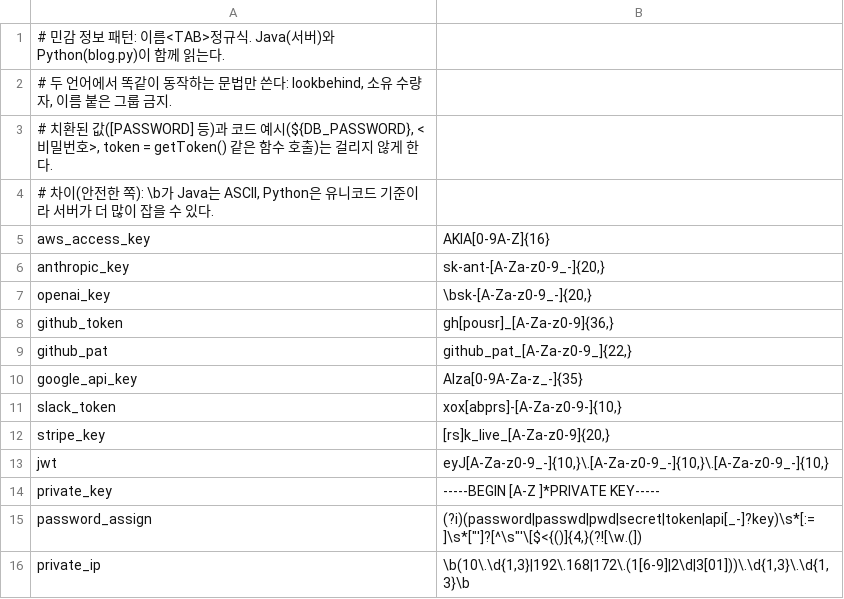
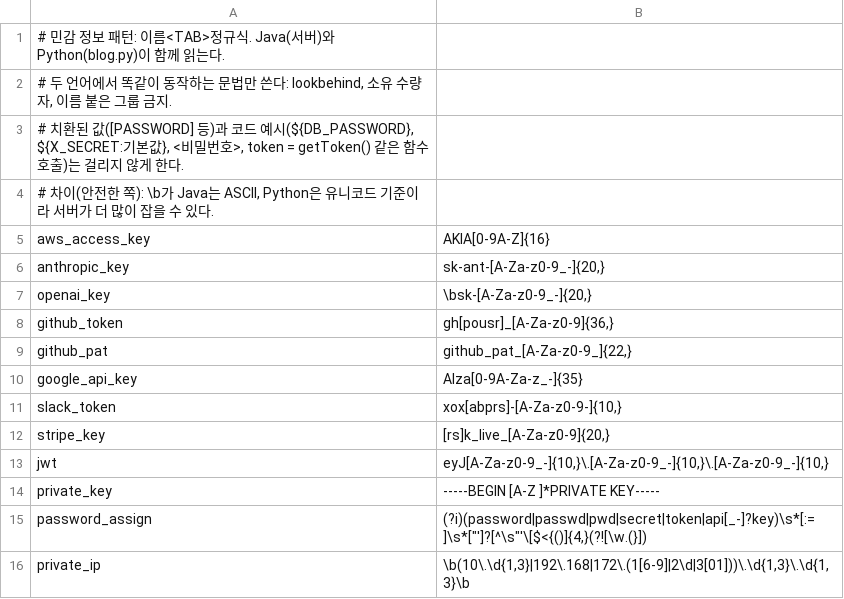
Before and after one commit to Limsangkeun/saip, a TSV file: src/main/resources/sensitive-patterns.tsv, drawn as a sheet.

```diff
--- a/src/main/resources/sensitive-patterns.tsv
+++ b/src/main/resources/sensitive-patterns.tsv
@@ -2,3 +2,3 @@
 # 두 언어에서 똑같이 동작하는 문법만 쓴다: lookbehind, 소유 수량자, 이름 붙은 그룹 금지.
-# 치환된 값([PASSWORD] 등)과 코드 예시(${DB_PASSWORD}, <비밀번호>, token = getToken() 같은 함수 호출)는 걸리지 않게 한다.
+# 치환된 값([PASSWORD] 등)과 코드 예시(${DB_PASSWORD}, ${X_SECRET:기본값}, <비밀번호>, token = getToken() 같은 함수 호출)는 걸리지 않게 한다.
 # 차이(안전한 쪽): \b가 Java는 ASCII, Python은 유니코드 기준이라 서버가 더 많이 잡을 수 있다.
@@ -14,3 +14,3 @@ jwt	eyJ[A-Za-z0-9_-]{10,}\.[A-Za-z0-9_-]{10,}\.[A-Za-z0-9_-]{10,}
 private_key	-----BEGIN [A-Z ]*PRIVATE KEY-----
-password_assign	(?i)(password|passwd|pwd|secret|token|api[_-]?key)\s*[:=]\s*["']?[^\s"'\[$<{()]{4,}(?![\w.(])
+password_assign	(?i)(password|passwd|pwd|secret|token|api[_-]?key)\s*[:=]\s*["']?[^\s"'\[$<{()]{4,}(?![\w.(}])
 private_ip	\b(10\.\d{1,3}|192\.168|172\.(1[6-9]|2\d|3[01]))\.\d{1,3}\.\d{1,3}\b
```
Also changed, not shown: 1 other file.
